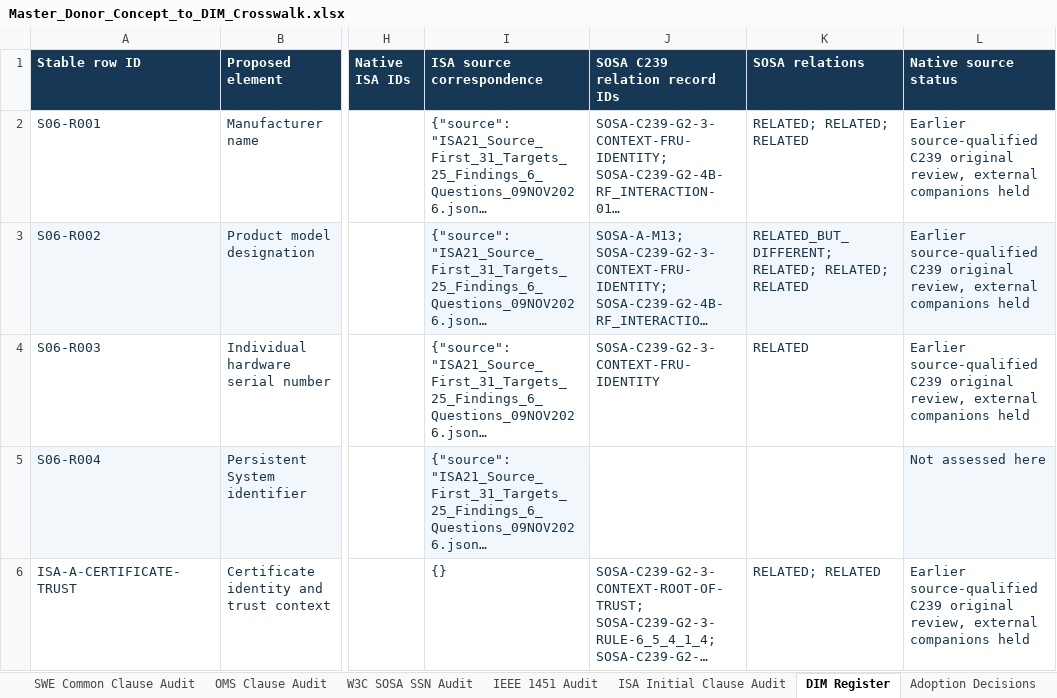
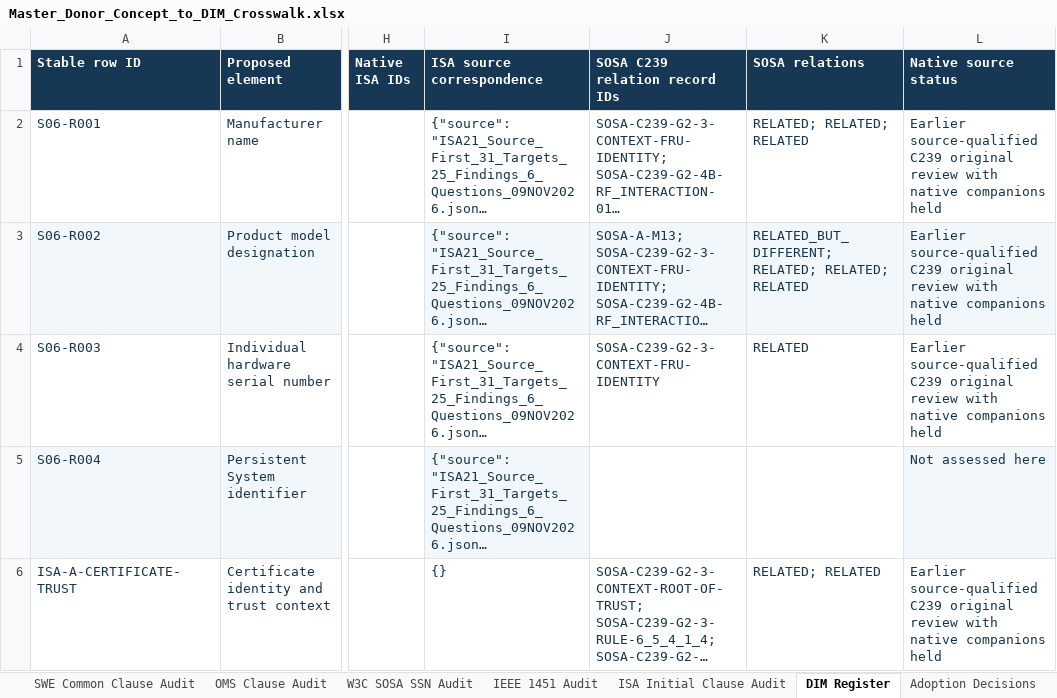
Before and after one commit to OS4CSAPI/glaux-client, an Excel workbook: Docs/Research/DIM_Profile_V2/Donor_DIM_Crosswalk/Master_Donor_Concept_to_DIM_Crosswalk.xlsx, sheet DIM Register, drawn as a sheet; only a part is shown, gaps mark what is left out; long unchanged cells end in …; values as stored, in another font and other column widths than the file's, no borders; the diff covers the shown part only; the diff names each change by its address in the sheet, - before the commit and + after, or states it on an @@ line.

```diff
--- a/Docs/Research/DIM_Profile_V2/Donor_DIM_Crosswalk/Master_Donor_Concept_to_DIM_Crosswalk.xlsx (sheet DIM Register)
+++ b/Docs/Research/DIM_Profile_V2/Donor_DIM_Crosswalk/Master_Donor_Concept_to_DIM_Crosswalk.xlsx (sheet DIM Register)
-L2:L4 (Native source status): …C239 original review, external companions held
+L2:L4 (Native source status): …C239 original review with native companions held
-L6 (Native source status): …C239 original review, external companions held
+L6 (Native source status): …C239 original review with native companions held
```
Also changed, not shown: 131 edited cells and cell formats elsewhere in this sheet, sheet Summary, sheet Validation, sheet Master Crosswalk, 3 other files.
